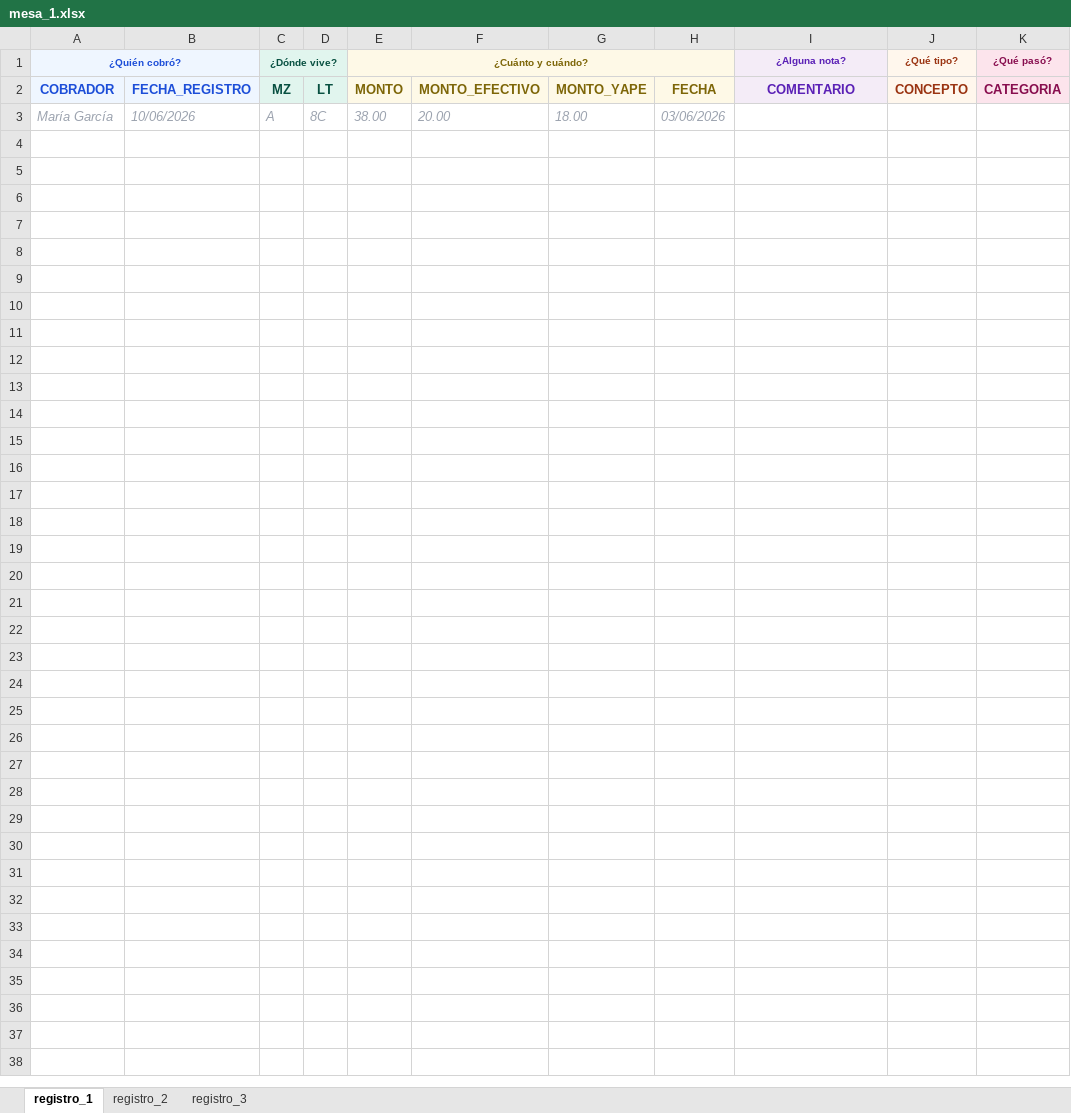
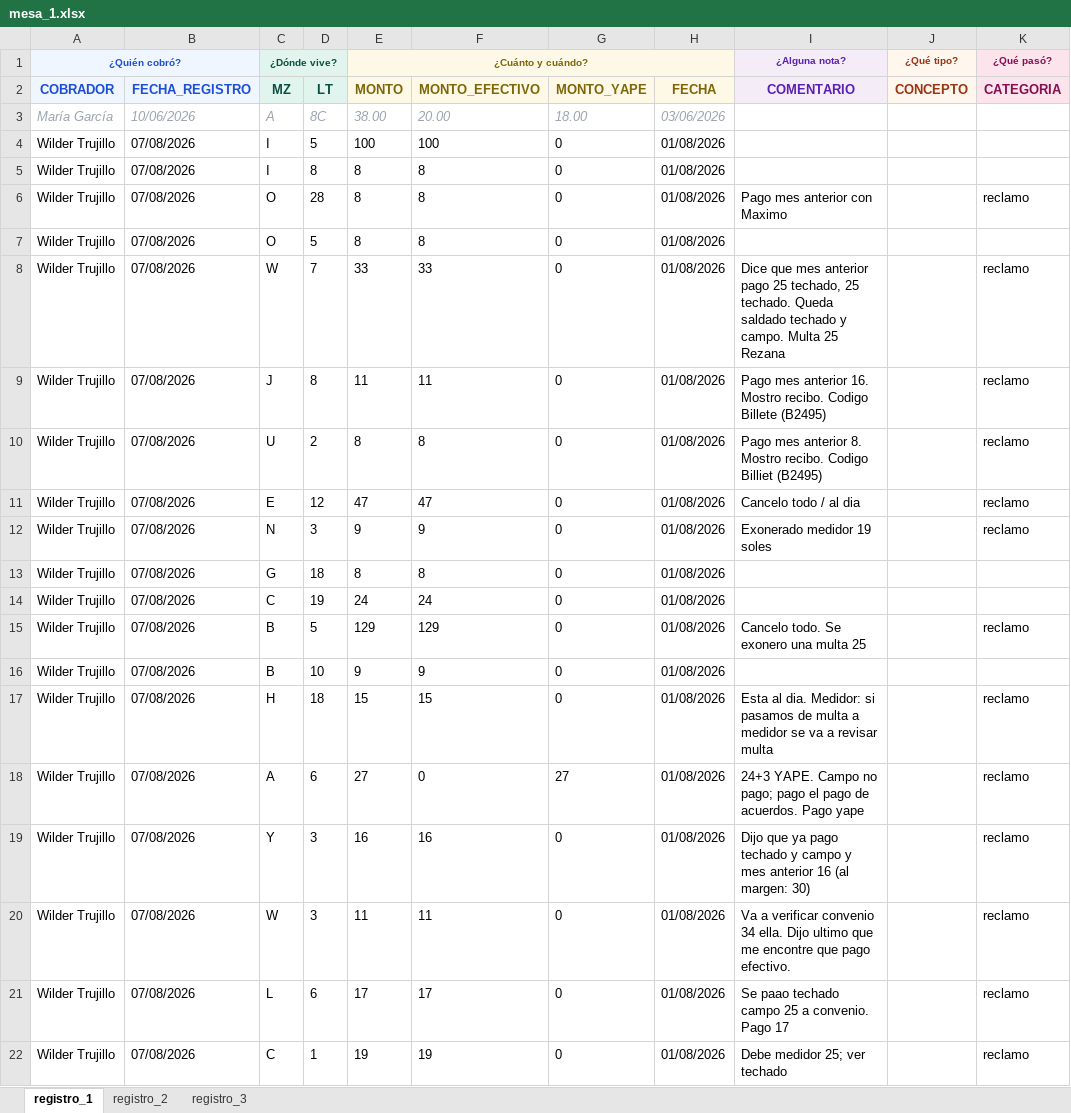
Before and after one commit to Thariel198/jaas-saas, an Excel workbook: 4_pagos/efectivo/inputs/mesa_1.xlsx, sheet registro_1, drawn as a sheet; only a part is shown; values as stored, in another font and other column widths than the file's, no borders; the diff covers the shown part only; the diff names each change by its address in the sheet, - before the commit and + after, or states it on an @@ line.

Commit message:
fix(4_pagos/efectivo): corrige lotes mal escritos en mesa_1/mesa_2 verificados a mano
Fotos nuevas de la secretaria contra usuarios_id.xlsx destaparon 2 errores reales
(M-19->M-14 "Magda", G-13->O-13 "Pedro") y confirmaron W-2->U-2 en la mesa de
Wilder. Se agrega un BLANCO de S/16 del 01/08 (mismo patrón que el de S/49 del
02/08 ya existente).

shared/usuarios_id.xlsx: crea U0500 (M-12, Ramon Requez Mendoza, existia en
0_padron/planilla pero nunca se cargo aca) y corrige U0457 de C1-17 a C1-9
(el override de julio nunca lo actualizo).

entregas_hoja.xlsx: declara Wilder 01/08 (595, del "recibi" tachado en el papel)
y Yerald 01/08+02/08 (asumidos = lo que registra mesa_2.xlsx, sus fotos no
traen una declaracion "Recibi X" legible como Wilder) con nota aclaratoria.

```diff
--- a/4_pagos/efectivo/inputs/mesa_1.xlsx (sheet registro_1)
+++ b/4_pagos/efectivo/inputs/mesa_1.xlsx (sheet registro_1)
+row 4: Wilder Trujillo | 07/08/2026 | I | 5 | 100 | 100 | 0 | 01/08/2026
+row 5: Wilder Trujillo | 07/08/2026 | I | 8 | 8 | 8 | 0 | 01/08/2026
+row 6: Wilder Trujillo | 07/08/2026 | O | 28 | 8 | 8 | 0 | 01/08/2026 | Pago mes anterior con Maximo |  | reclamo
+row 7: Wilder Trujillo | 07/08/2026 | O | 5 | 8 | 8 | 0 | 01/08/2026
+row 8: Wilder Trujillo | 07/08/2026 | W | 7 | 33 | 33 | 0 | 01/08/2026 | Dice que mes anterior pago 25 techado, 25 techado. Queda saldado techado y campo. Multa 25 Rezana |  | reclamo
+row 9: Wilder Trujillo | 07/08/2026 | J | 8 | 11 | 11 | 0 | 01/08/2026 | Pago mes anterior 16. Mostro recibo. Codigo Billete (B2495) |  | reclamo
+row 10: Wilder Trujillo | 07/08/2026 | U | 2 | 8 | 8 | 0 | 01/08/2026 | Pago mes anterior 8. Mostro recibo. Codigo Billiet (B2495) |  | reclamo
+row 11: Wilder Trujillo | 07/08/2026 | E | 12 | 47 | 47 | 0 | 01/08/2026 | Cancelo todo / al dia |  | reclamo
+row 12: Wilder Trujillo | 07/08/2026 | N | 3 | 9 | 9 | 0 | 01/08/2026 | Exonerado medidor 19 soles |  | reclamo
+row 13: Wilder Trujillo | 07/08/2026 | G | 18 | 8 | 8 | 0 | 01/08/2026
+row 14: Wilder Trujillo | 07/08/2026 | C | 19 | 24 | 24 | 0 | 01/08/2026
+row 15: Wilder Trujillo | 07/08/2026 | B | 5 | 129 | 129 | 0 | 01/08/2026 | Cancelo todo. Se exonero una multa 25 |  | reclamo
+row 16: Wilder Trujillo | 07/08/2026 | B | 10 | 9 | 9 | 0 | 01/08/2026
+row 17: Wilder Trujillo | 07/08/2026 | H | 18 | 15 | 15 | 0 | 01/08/2026 | Esta al dia. Medidor: si pasamos de multa a medidor se va a revisar multa |  | reclamo
+row 18: Wilder Trujillo | 07/08/2026 | A | 6 | 27 | 0 | 27 | 01/08/2026 | 24+3 YAPE. Campo no pago; pago el pago de acuerdos. Pago yape |  | reclamo
+row 19: Wilder Trujillo | 07/08/2026 | Y | 3 | 16 | 16 | 0 | 01/08/2026 | Dijo que ya pago techado y campo y mes anterior 16 (al margen: 30) |  | reclamo
+row 20: Wilder Trujillo | 07/08/2026 | W | 3 | 11 | 11 | 0 | 01/08/2026 | Va a verificar convenio 34 ella. Dijo ultimo que me encontre que pago efectivo. |  | reclamo
+row 21: Wilder Trujillo | 07/08/2026 | L | 6 | 17 | 17 | 0 | 01/08/2026 | Se paao techado campo 25 a convenio. Pago 17 |  | reclamo
+row 22: Wilder Trujillo | 07/08/2026 | C | 1 | 19 | 19 | 0 | 01/08/2026 | Debe medidor 25; ver techado |  | reclamo
```
Also changed, not shown: 40 added rows elsewhere in this sheet, 4_pagos/efectivo/inputs/entregas_hoja.xlsx, 4_pagos/efectivo/inputs/mesa_2.xlsx, 1 other file.
